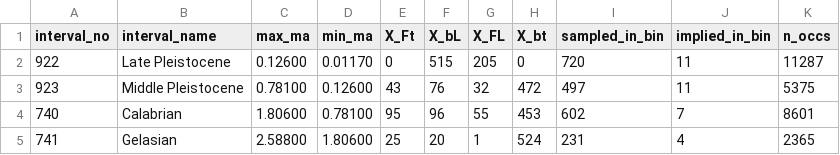
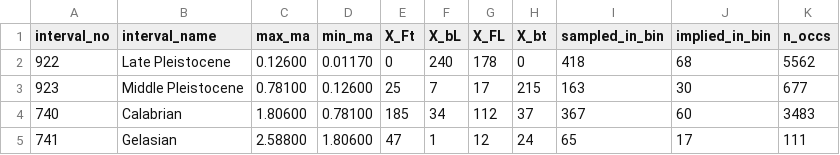
Before and after one commit to nghiapham1026/Mammal-Diversification, a CSV file: data/processed/taxon/Mammal_Diversity.csv, drawn as a sheet; only a part is shown; the diff covers the shown part only.

```diff
--- a/data/processed/taxon/Mammal_Diversity.csv
+++ b/data/processed/taxon/Mammal_Diversity.csv
@@ -1,5 +1,5 @@
 "interval_no","interval_name","max_ma","min_ma","X_Ft","X_bL","X_FL","X_bt","sampled_in_bin","implied_in_bin","n_occs"
-"922","Late Pleistocene","0.12600","0.01170","0","515","205","0","720","11","11287"
-"923","Middle Pleistocene","0.78100","0.12600","43","76","32","472","497","11","5375"
-"740","Calabrian","1.80600","0.78100","95","96","55","453","602","7","8601"
-"741","Gelasian","2.58800","1.80600","25","20","1","524","231","4","2365"
+"922","Late Pleistocene","0.12600","0.01170","0","240","178","0","418","68","5562"
+"923","Middle Pleistocene","0.78100","0.12600","25","7","17","215","163","30","677"
+"740","Calabrian","1.80600","0.78100","185","34","112","37","367","60","3483"
+"741","Gelasian","2.58800","1.80600","47","1","12","24","65","17","111"
```
Also changed, not shown: 124 edited cells elsewhere in this file, data/processed/taxon/Reptile_Diversity.csv, data/processed/taxon/interpolated/Animal_Diversity_interpolated.csv, 13 other files.
